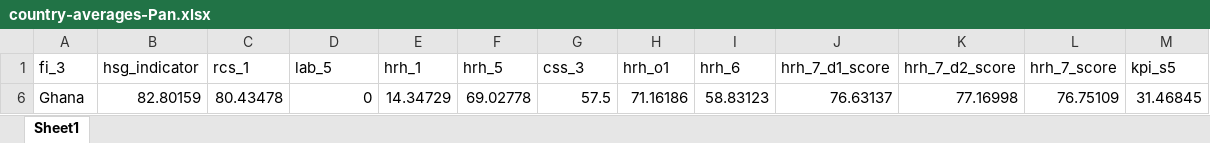
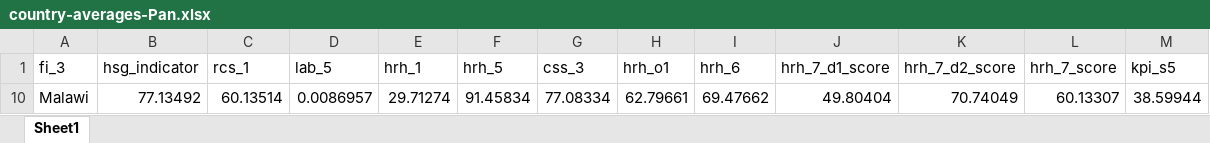
Before and after one commit to UncleAsiwaju/tHFA, an Excel workbook: external/country-averages-Pan.xlsx, sheet Sheet1, drawn as a sheet; values as stored, in another font and other column widths than the file's, no borders; removed rows and columns are numbered as before the commit, all else as after; the diff names each change by its address in the sheet, - before the commit and + after, or states it on an @@ line.

```diff
--- a/external/country-averages-Pan.xlsx (sheet Sheet1)
+++ b/external/country-averages-Pan.xlsx (sheet Sheet1)
@@ row 6 hidden: Ghana | 82.80159 | 80.43478 | 0 | 14.34729 | 69.02778 | 57.5 | 71.16186 | 58.83123 | 76.63137 | 77.16998 | 76.75109 | 31.46845 @@
@@ row 10 unhidden: Malawi | 77.13492 | 60.13514 | 0.0086957 | 29.71274 | 91.45834 | 77.08334 | 62.79661 | 69.47662 | 49.80404 | 70.74049 | 60.13307 | 38.59944 @@
```
Also changed, not shown: 1 other file.
